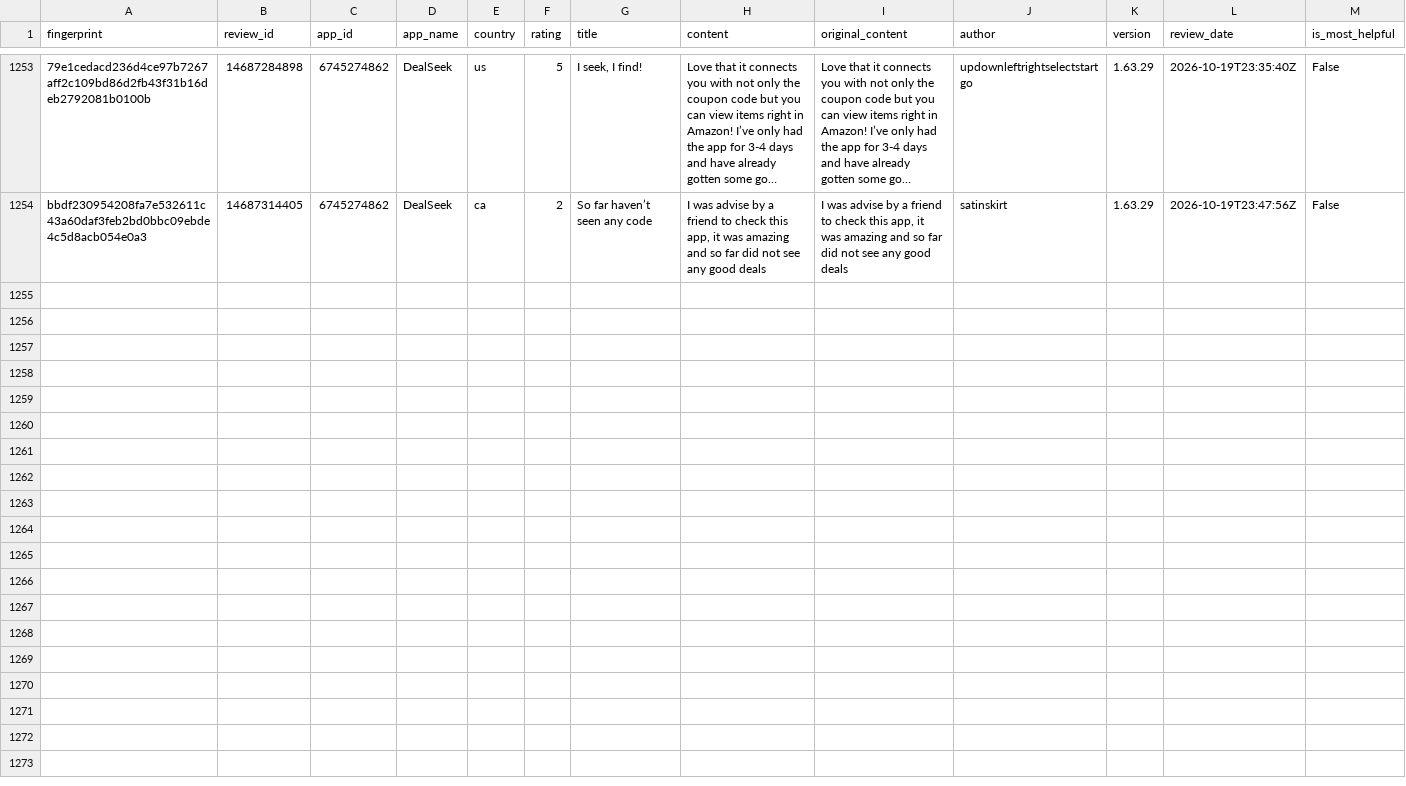
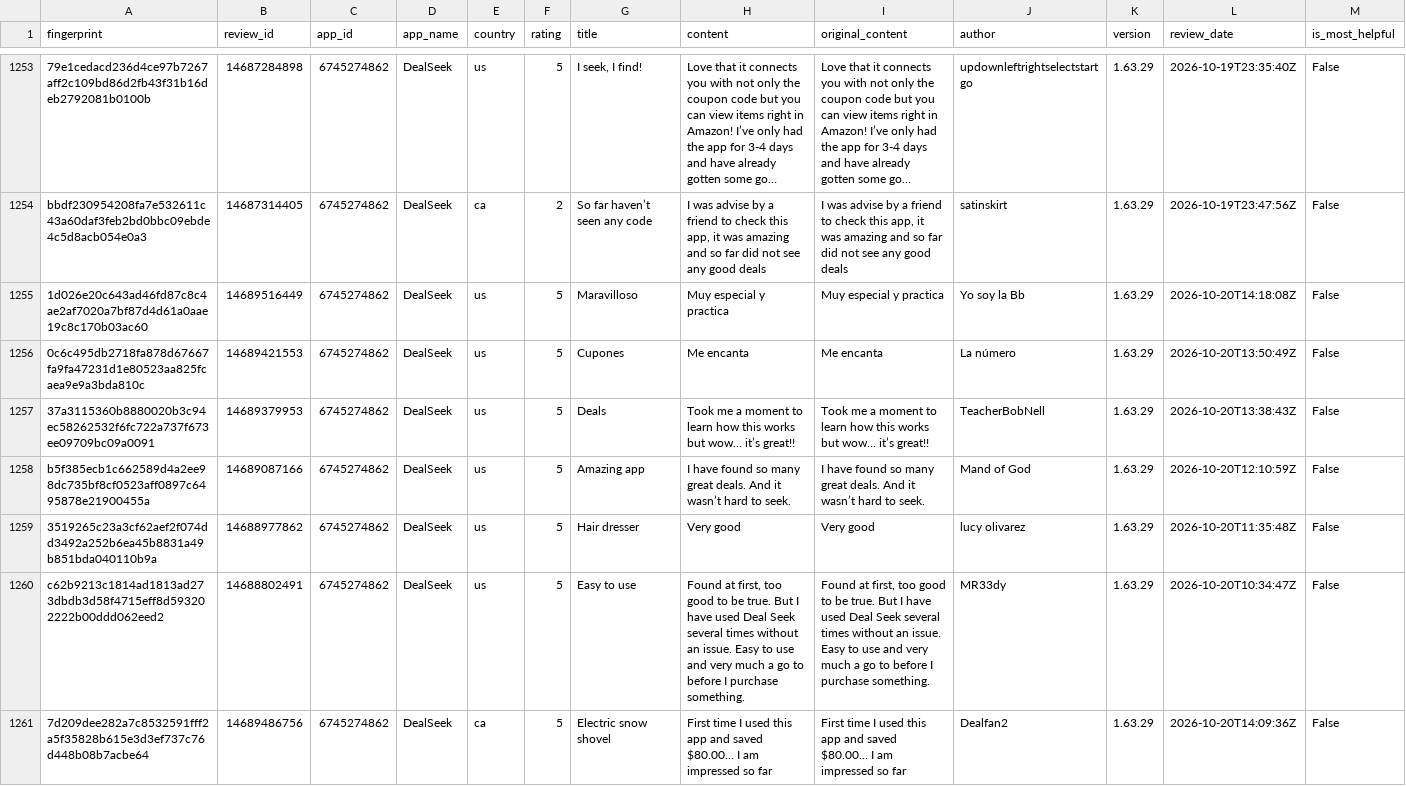
Before and after one commit to pickmiu/appstore-public-data, a CSV file: data/reviews_6745274862_DealSeek_us_ca.csv, drawn as a sheet; only a part is shown, gaps mark what is left out; long unchanged cells end in …; rows hold the shown columns only; the diff names each change by its address in the sheet, - before the commit and + after, or states it on an @@ line.

```diff
--- a/data/reviews_6745274862_DealSeek_us_ca.csv
+++ b/data/reviews_6745274862_DealSeek_us_ca.csv
+row 1255: 1d026e20c643ad46fd87c8c4ae2af7020a7bf87d4d61a0aae19c8c170b03ac60 | 14689516449 | 6745274862 | DealSeek | us | 5 | Maravilloso | Muy especial y practica | Muy especial y practica | Yo soy la Bb | 1.63.29 | 2026-10-20T14:18:08Z | False
+row 1256: 0c6c495db2718fa878d67667fa9fa47231d1e80523aa825fcaea9e9a3bda810c | 14689421553 | 6745274862 | DealSeek | us | 5 | Cupones | Me encanta | Me encanta | La número | 1.63.29 | 2026-10-20T13:50:49Z | False
+row 1257: 37a3115360b8880020b3c94ec58262532f6fc722a737f673ee09709bc09a0091 | 14689379953 | 6745274862 | DealSeek | us | 5 | Deals | Took me a moment to learn how this works but wow… it’s great!! | Took me a moment to learn how this works but wow… it’s great!! | TeacherBobNell | 1.63.29 | 2026-10-20T13:38:43Z | False
+row 1258: b5f385ecb1c662589d4a2ee98dc735bf8cf0523aff0897c6495878e21900455a | 14689087166 | 6745274862 | DealSeek | us | 5 | Amazing app | I have found so many great deals. And it wasn’t hard to seek. | I have found so many great deals. And it wasn’t hard to seek. | Mand of God | 1.63.29 | 2026-10-20T12:10:59Z | False
+row 1259: 3519265c23a3cf62aef2f074dd3492a252b6ea45b8831a49b851bda040110b9a | 14688977862 | 6745274862 | DealSeek | us | 5 | Hair dresser | Very good | Very good | lucy olivarez | 1.63.29 | 2026-10-20T11:35:48Z | False
+row 1260: c62b9213c1814ad1813ad273dbdb3d58f4715eff8d593202222b00ddd062eed2 | 14688802491 | 6745274862 | DealSeek | us | 5 | Easy to use | Found at first, too good to be true. But I have used Deal Seek several times without an issue. Easy to use and very much a go to before I purchase something. | Found at first, too good to be true. But I have used Deal Seek several times without an issue. Easy to use and very much a go to before I purchase something. | MR33dy | 1.63.29 | 2026-10-20T10:34:47Z | False
+row 1261: 7d209dee282a7c8532591fff2a5f35828b615e3d3ef737c76d448b08b7acbe64 | 14689486756 | 6745274862 | DealSeek | ca | 5 | Electric snow shovel | First time I used this app and saved $80.00… I am impressed so far | First time I used this app and saved $80.00… I am impressed so far | Dealfan2 | 1.63.29 | 2026-10-20T14:09:36Z | False
```
Also changed, not shown: data/reviews_1012871328_得物_cn.csv, data/reviews_335187483_Amazon_gb.csv, 21 other files.
